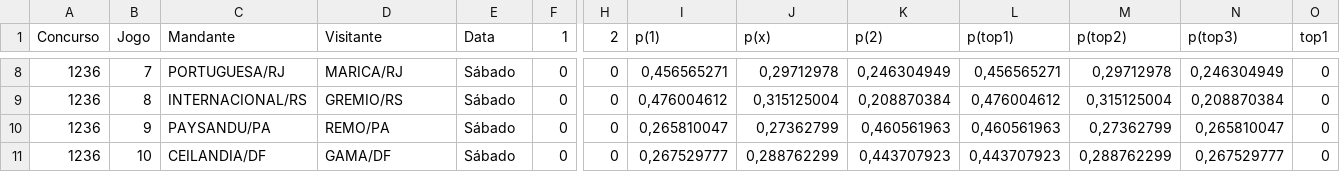
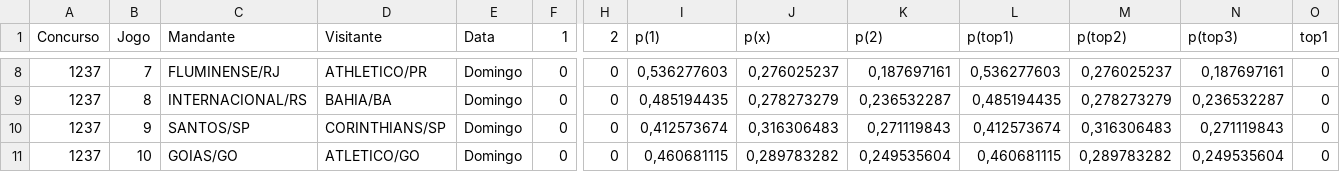
Before and after one commit to marcosvilhena87/loteca-ML-Default, a CSV file: data/proximo_concurso.csv, drawn as a sheet; only a part is shown, gaps mark what is left out; the diff covers the shown part only; the diff names each change by its address in the sheet, - before the commit and + after, or states it on an @@ line.

```diff
--- a/data/proximo_concurso.csv
+++ b/data/proximo_concurso.csv
-A8:A11 (Concurso): 1236
+A8:A11 (Concurso): 1237
-C8 (Mandante): PORTUGUESA/RJ
+C8 (Mandante): FLUMINENSE/RJ
-D8 (Visitante): MARICA/RJ
+D8 (Visitante): ATHLETICO/PR
-E8:E11 (Data): Sábado
+E8:E11 (Data): Domingo
-I8 (p(1)): 0,456565271
+I8 (p(1)): 0,536277603
-J8 (p(x)): 0,29712978
+J8 (p(x)): 0,276025237
-K8 (p(2)): 0,246304949
+K8 (p(2)): 0,187697161
-L8 (p(top1)): 0,456565271
+L8 (p(top1)): 0,536277603
-M8 (p(top2)): 0,29712978
+M8 (p(top2)): 0,276025237
-N8 (p(top3)): 0,246304949
+N8 (p(top3)): 0,187697161
-D9 (Visitante): GREMIO/RS
+D9 (Visitante): BAHIA/BA
-I9 (p(1)): 0,476004612
+I9 (p(1)): 0,485194435
-J9 (p(x)): 0,315125004
+J9 (p(x)): 0,278273279
-K9 (p(2)): 0,208870384
+K9 (p(2)): 0,236532287
-L9 (p(top1)): 0,476004612
+L9 (p(top1)): 0,485194435
-M9 (p(top2)): 0,315125004
+M9 (p(top2)): 0,278273279
-N9 (p(top3)): 0,208870384
+N9 (p(top3)): 0,236532287
-C10 (Mandante): PAYSANDU/PA
+C10 (Mandante): SANTOS/SP
-D10 (Visitante): REMO/PA
+D10 (Visitante): CORINTHIANS/SP
-I10 (p(1)): 0,265810047
+I10 (p(1)): 0,412573674
-J10 (p(x)): 0,27362799
+J10 (p(x)): 0,316306483
-K10 (p(2)): 0,460561963
+K10 (p(2)): 0,271119843
-L10 (p(top1)): 0,460561963
+L10 (p(top1)): 0,412573674
-M10 (p(top2)): 0,27362799
+M10 (p(top2)): 0,316306483
-N10 (p(top3)): 0,265810047
+N10 (p(top3)): 0,271119843
-C11 (Mandante): CEILANDIA/DF
+C11 (Mandante): GOIAS/GO
-D11 (Visitante): GAMA/DF
+D11 (Visitante): ATLETICO/GO
-I11 (p(1)): 0,267529777
+I11 (p(1)): 0,460681115
-J11 (p(x)): 0,288762299
+J11 (p(x)): 0,289783282
-K11 (p(2)): 0,443707923
+K11 (p(2)): 0,249535604
-L11 (p(top1)): 0,443707923
+L11 (p(top1)): 0,460681115
-M11 (p(top2)): 0,288762299
+M11 (p(top2)): 0,289783282
-N11 (p(top3)): 0,267529777
+N11 (p(top3)): 0,249535604
```
Also changed, not shown: 94 edited cells elsewhere in this file, data/concursos_anteriores.csv.
